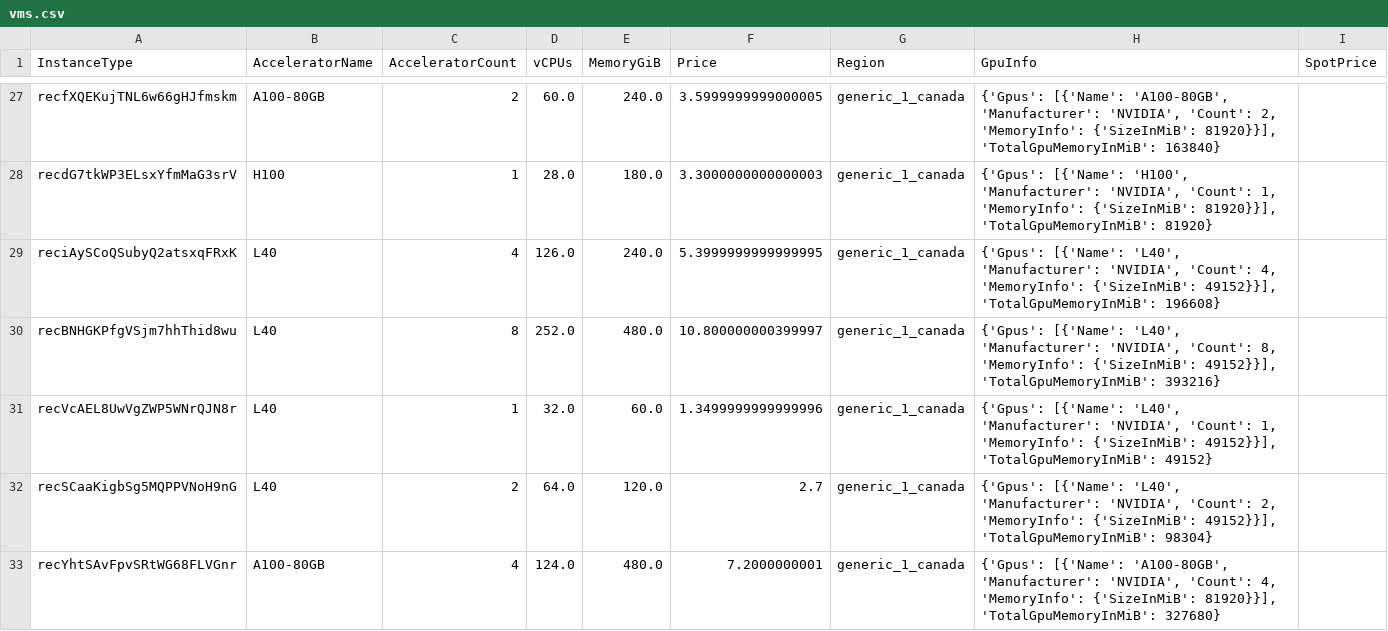
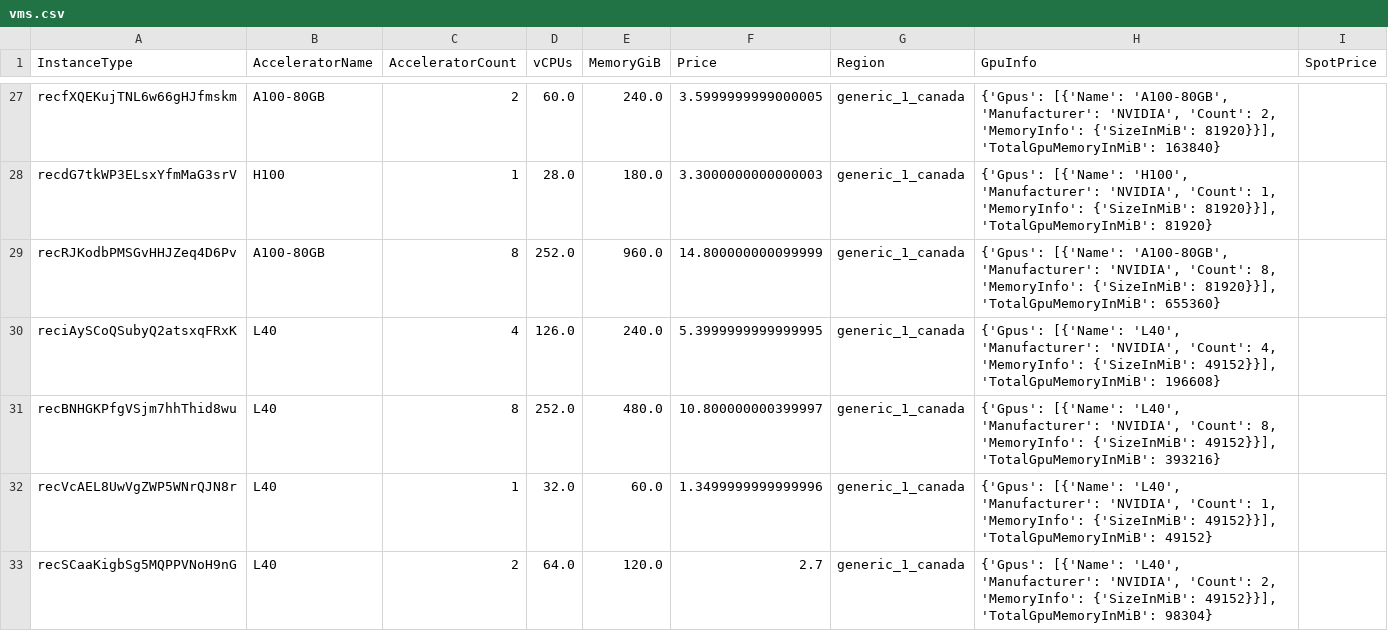
Before and after one commit to OutpostLabs/seedling-catalog, a CSV file: catalogs/v5/fluidstack/vms.csv, drawn as a sheet; only a part is shown, gaps mark what is left out; the shorter side is filled out with more unchanged rows; the diff names each change by its address in the sheet, - before the commit and + after, or states it on an @@ line.

Commit message:
Update FluidStack catalog v5

```diff
--- a/catalogs/v5/fluidstack/vms.csv
+++ b/catalogs/v5/fluidstack/vms.csv
+row 29: recRJKodbPMSGvHHJZeq4D6Pv | A100-80GB | 8 | 252.0 | 960.0 | 14.800000000099999 | generic_1_canada | {'Gpus': [{'Name': 'A100-80GB', 'Manufacturer': 'NVIDIA', 'Count': 8, 'MemoryInfo': {'SizeInMiB': 81920}}], 'TotalGpuMemoryInMiB': 655360}
```
